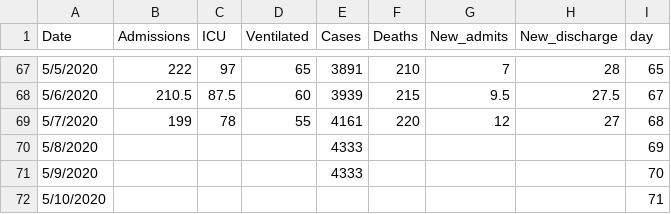
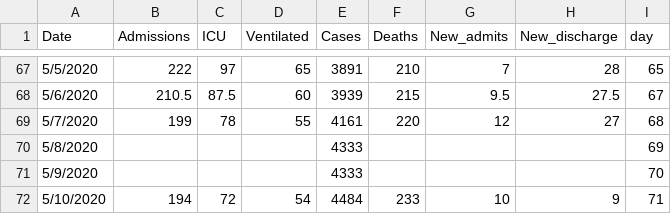
Before and after one commit to gabai/stream_KH, a CSV file: Cases_Erie.csv, drawn as a sheet; only a part is shown, gaps mark what is left out.

Commit message:
Update Cases_Erie.csv

```diff
--- a/Cases_Erie.csv
+++ b/Cases_Erie.csv
@@ -71,2 +71,2 @@ Date,Admissions,ICU,Ventilated,Cases,Deaths,New_admits,New_discharge,day
 5/9/2020,,,,4333,,,,70
-5/10/2020,,,,,,,,71
+5/10/2020,194,72,54,4484,233,10,9,71
```
